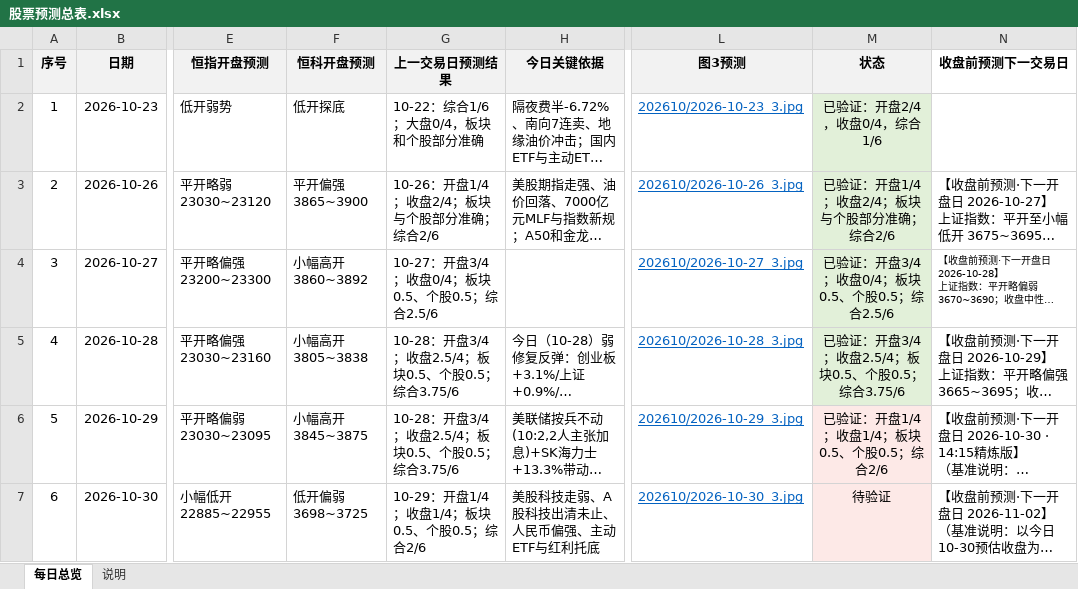
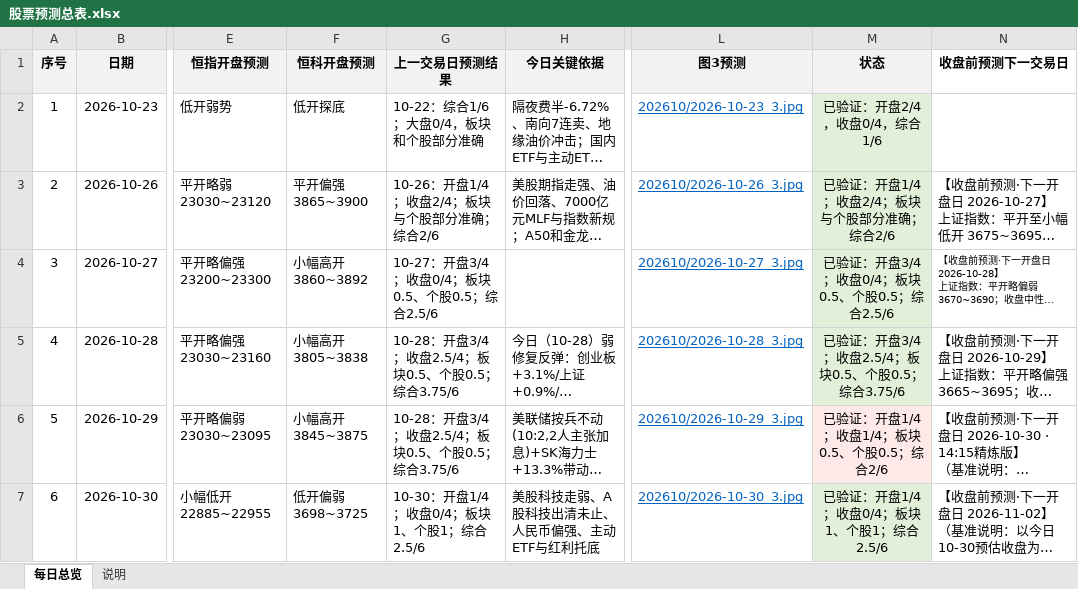
Before and after one commit to feifeiwang/stock-daily-report, an Excel workbook: 股票预测/股票预测总表.xlsx, sheet 每日总览, drawn as a sheet; only a part is shown, gaps mark what is left out; long unchanged cells end in …; values as stored, in another font and other column widths than the file's, no borders; table styles not drawn; the diff names each change by its address in the sheet, - before the commit and + after, or states it on an @@ line.

Commit message:
chore(skill): 休市日定稿+回填总表（A29/A30/A31/A32）；10-30 评分定稿 2.5/6

```diff
--- a/股票预测/股票预测总表.xlsx (sheet 每日总览)
+++ b/股票预测/股票预测总表.xlsx (sheet 每日总览)
-G7 (上一交易日预测结果): 10-29：开盘1/4；收盘1/4；板块0.5、个股0.5；综合2/6
+G7 (上一交易日预测结果): 10-30：开盘1/4；收盘0/4；板块1、个股1；综合2.5/6
-M7 (状态): 待验证
+M7 (状态): 已验证：开盘1/4；收盘0/4；板块1、个股1；综合2.5/6
-M7 fill: #FDE9E7
+M7 fill: #E2F0D9
```
